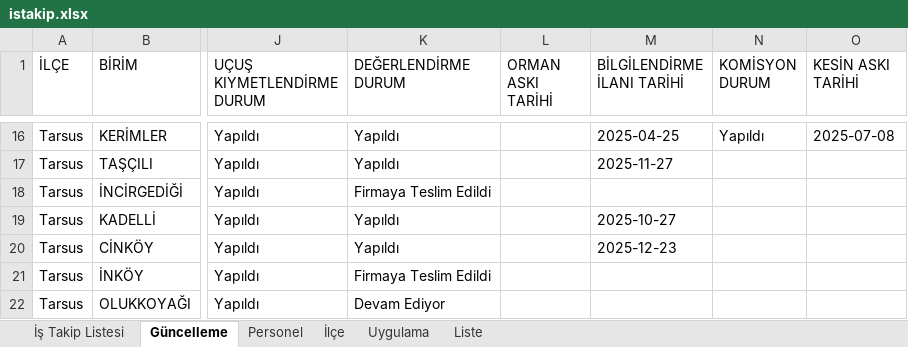
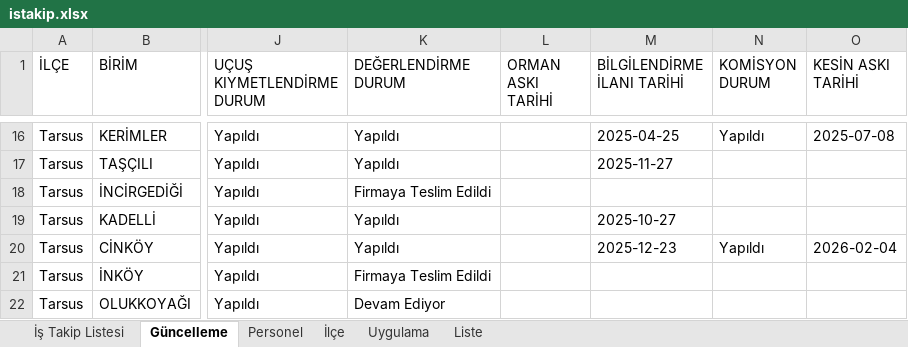
Before and after one commit to gokhangeo/ihale, an Excel workbook: istakip.xlsx, sheet Güncelleme, drawn as a sheet; only a part is shown, gaps mark what is left out; values as stored, in another font and other column widths than the file's, no borders; the diff names each change by its address in the sheet, - before the commit and + after, or states it on an @@ line.

Commit message:
İş Takip Güncellemesi - 03.02.2026 09:19:06

```diff
--- a/istakip.xlsx (sheet Güncelleme)
+++ b/istakip.xlsx (sheet Güncelleme)
-N20 (KOMİSYON DURUM): (empty)
+N20 (KOMİSYON DURUM): Yapıldı
-O20 (KESİN ASKI TARİHİ): (empty)
+O20 (KESİN ASKI TARİHİ): 2026-02-04
```
